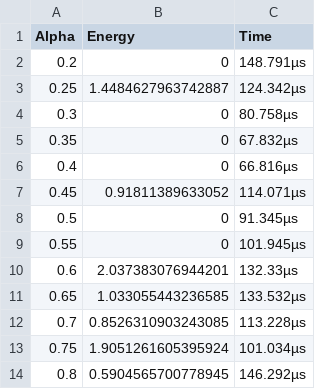
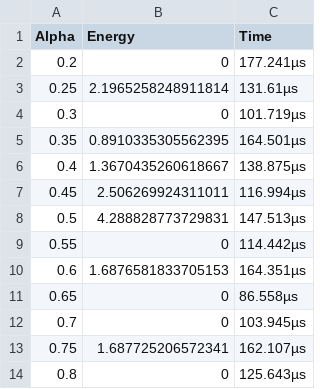
Before and after one commit to kmaasrud/vmc, a CSV file: vmc/data/ana_vs_num/2D_4N/BruteForceMetropolis.csv, drawn as a sheet.

Commit message:
We've got fucking data

```diff
--- a/vmc/data/ana_vs_num/2D_4N/BruteForceMetropolis.csv
+++ b/vmc/data/ana_vs_num/2D_4N/BruteForceMetropolis.csv
@@ -1,14 +1,14 @@
 Alpha,Energy,Time
-0.2,0,148.791µs
-0.25,1.4484627963742887,124.342µs
-0.3,0,80.758µs
-0.35,0,67.832µs
-0.4,0,66.816µs
-0.45,0.91811389633052,114.071µs
-0.5,0,91.345µs
-0.55,0,101.945µs
-0.6,2.037383076944201,132.33µs
-0.65,1.033055443236585,133.532µs
-0.7,0.8526310903243085,113.228µs
-0.75,1.9051261605395924,101.034µs
-0.8,0.5904565700778945,146.292µs
+0.2,0,177.241µs
+0.25,2.1965258248911814,131.61µs
+0.3,0,101.719µs
+0.35,0.8910335305562395,164.501µs
+0.4,1.3670435260618667,138.875µs
+0.45,2.506269924311011,116.994µs
+0.5,4.288828773729831,147.513µs
+0.55,0,114.442µs
+0.6,1.6876581833705153,164.351µs
+0.65,0,86.558µs
+0.7,0,103.945µs
+0.75,1.687725206572341,162.107µs
+0.8,0,125.643µs
```
Also changed, not shown: 5 other files.
